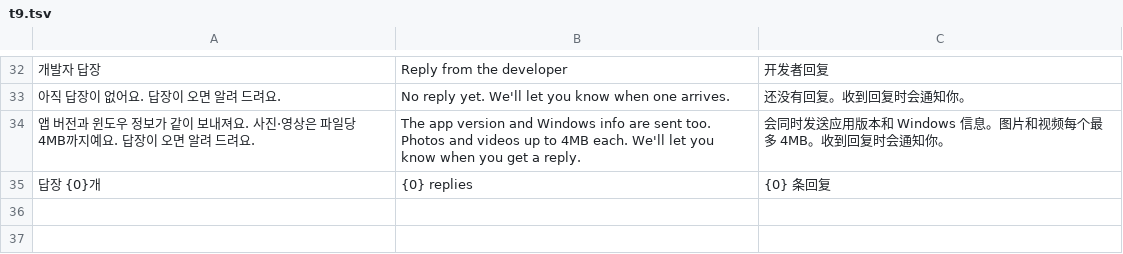
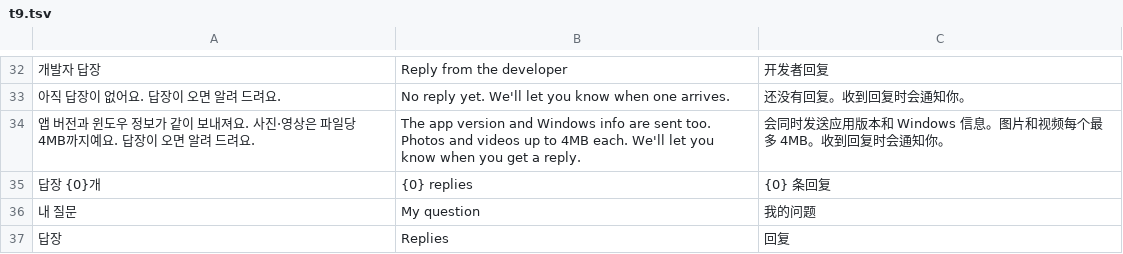
Before and after one commit to rlaxodbs1723-prog/mc-server-manager, a TSV file: build-tools/i18n/t9.tsv, drawn as a sheet; only a part is shown, gaps mark what is left out; the diff names each change by its address in the sheet, - before the commit and + after, or states it on an @@ line.

```diff
--- a/build-tools/i18n/t9.tsv
+++ b/build-tools/i18n/t9.tsv
+row 36: 내 질문 | My question | 我的问题
+row 37: 답장 | Replies | 回复
```
Also changed, not shown: 4 other files.
